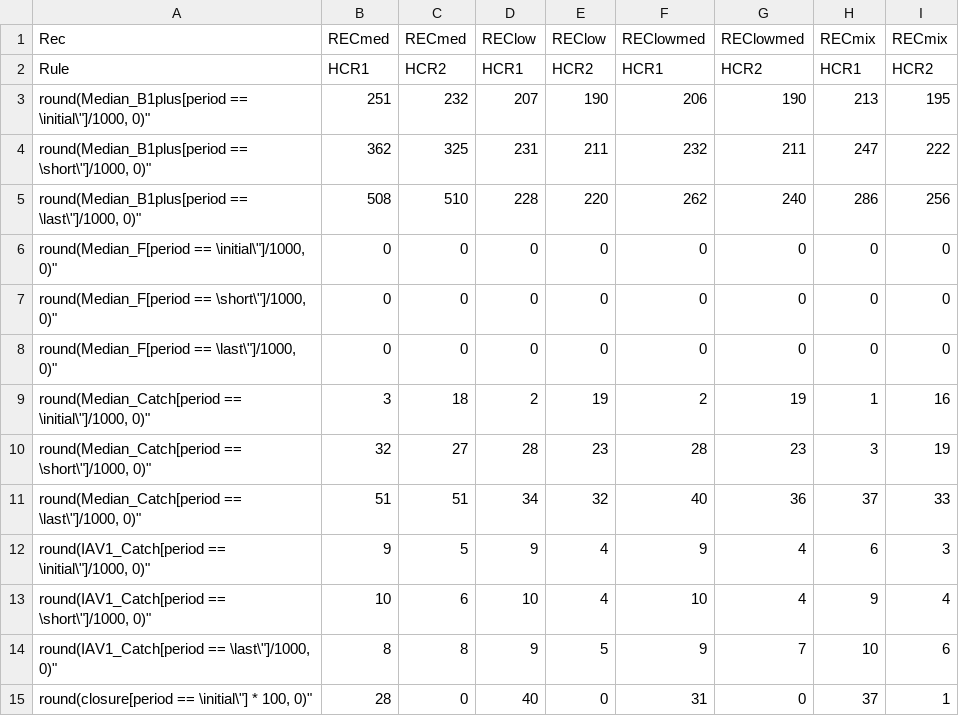
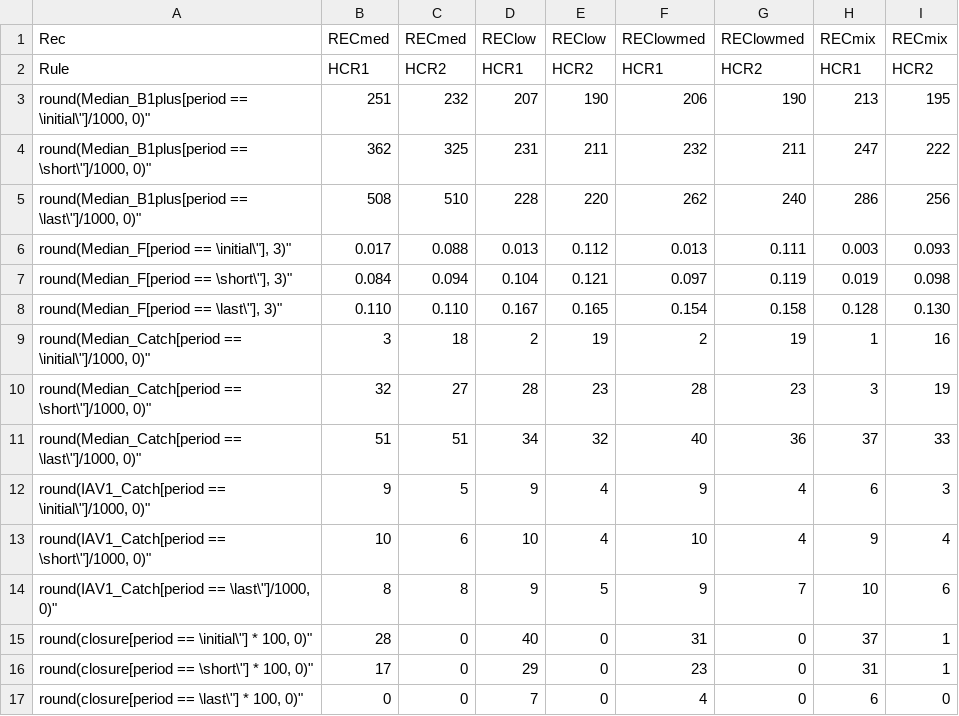
Before and after one commit to ssanchezAZTI/FLBEIA_mseIBpil, a CSV file: output/table_report_HCR1&2_ASSss3.csv, drawn as a sheet; only a part is shown; the shorter side is filled out with more unchanged rows; removed rows and columns are numbered as before the commit, all else as after; the diff names each change by its address in the sheet, - before the commit and + after, or states it on an @@ line.

```diff
--- a/output/table_report_HCR1&2_ASSss3.csv
+++ b/output/table_report_HCR1&2_ASSss3.csv
-row 6: round(Median_F[period == \initial\"]/1000, 0)" | 0 | 0 | 0 | 0 | 0 | 0 | 0 | 0
-row 7: round(Median_F[period == \short\"]/1000, 0)" | 0 | 0 | 0 | 0 | 0 | 0 | 0 | 0
-row 8: round(Median_F[period == \last\"]/1000, 0)" | 0 | 0 | 0 | 0 | 0 | 0 | 0 | 0
+row 6: round(Median_F[period == \initial\"], 3)" | 0.017 | 0.088 | 0.013 | 0.112 | 0.013 | 0.111 | 0.003 | 0.093
+row 7: round(Median_F[period == \short\"], 3)" | 0.084 | 0.094 | 0.104 | 0.121 | 0.097 | 0.119 | 0.019 | 0.098
+row 8: round(Median_F[period == \last\"], 3)" | 0.110 | 0.110 | 0.167 | 0.165 | 0.154 | 0.158 | 0.128 | 0.130
```
Also changed, not shown: output/table_report_HCR1&2_ASSnone.csv, output/table_report_HCR3&4_ASSnone.csv, 18 other files.
